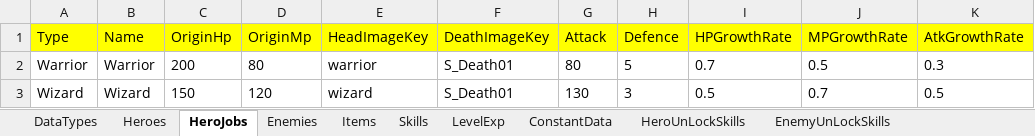
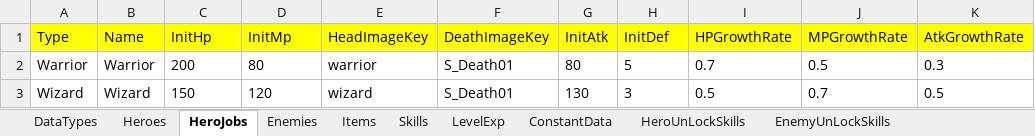
Before and after one commit to hupei19910705/TurnBasedRPGDemo, an Excel workbook: Assets/Data/GameData.xlsx, sheet HeroJobs, drawn as a sheet; only a part is shown; values as stored, in another font and other column widths than the file's, no borders; the diff names each change by its address in the sheet, - before the commit and + after, or states it on an @@ line.

```diff
--- a/Assets/Data/GameData.xlsx (sheet HeroJobs)
+++ b/Assets/Data/GameData.xlsx (sheet HeroJobs)
-C1: OriginHp
+C1: InitHp
-D1: OriginMp
+D1: InitMp
-G1: Attack
+G1: InitAtk
-H1: Defence
+H1: InitDef
```
Also changed, not shown: sheet Enemies, 7 other files.
